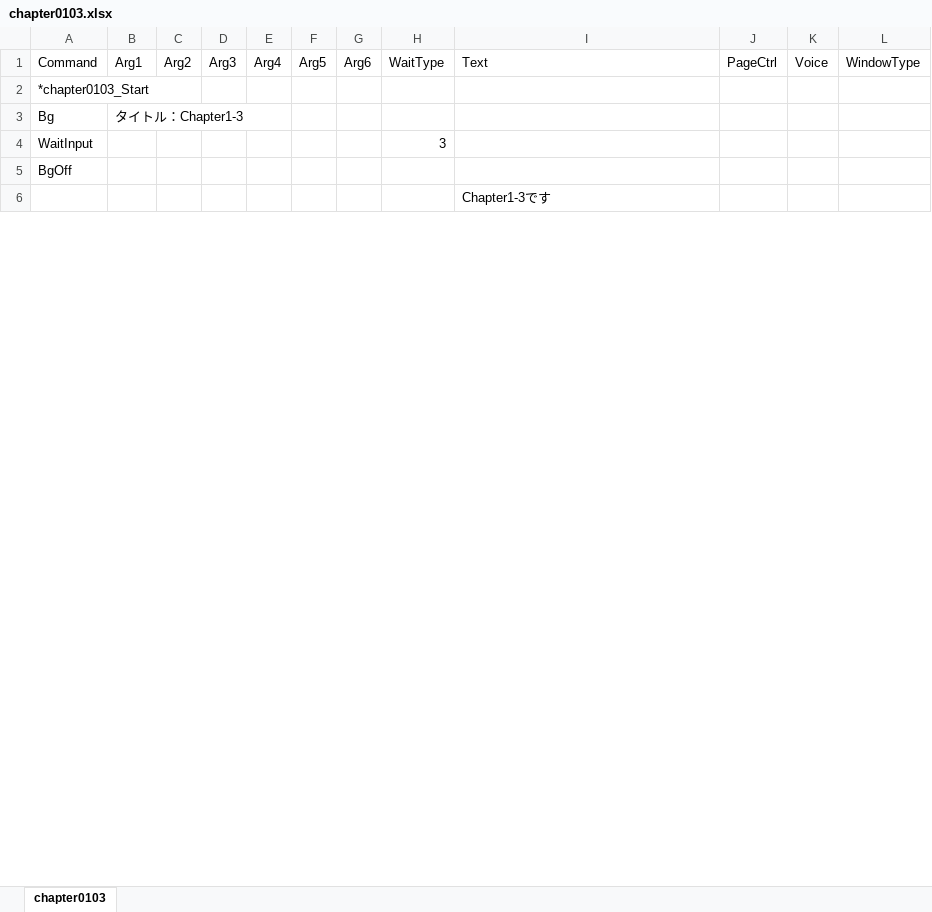
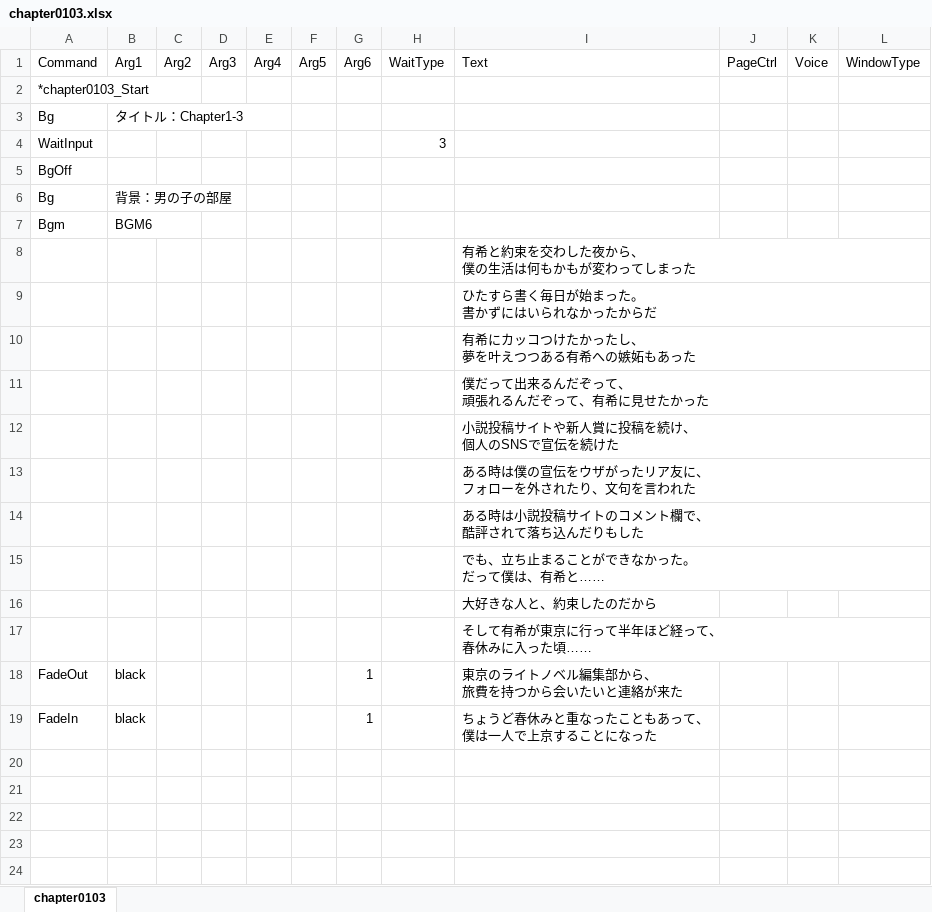
Before and after one commit to omen-Inc/utageTest, an Excel workbook: Assets/test260903/chapter0103.xlsx, sheet chapter0103, drawn as a sheet; only a part is shown; values as stored, in another font and other column widths than the file's, no borders; addresses are those after the commit; ↵ is a line break in a cell; the diff covers the shown part only; the diff names each change by its address in the sheet, - before the commit and + after, or states it on an @@ line.

Commit message:
10/5chapter0103(3日目2時間)
chapter0103のNO.12まで入力

・0102の表示不良は解消済み

```diff
--- a/Assets/test260903/chapter0103.xlsx (sheet chapter0103)
+++ b/Assets/test260903/chapter0103.xlsx (sheet chapter0103)
+row 6: Bg | 背景：男の子の部屋
+row 7: Bgm | BGM6
-I8 (Text): Chapter1-3です
+I8 (Text): 有希と約束を交わした夜から、 ↵ 僕の生活は何もかもが変わってしまった
+row 9:  |  |  |  |  |  |  |  | ひたすら書く毎日が始まった。 ↵ 書かずにはいられなかったからだ
+row 10:  |  |  |  |  |  |  |  | 有希にカッコつけたかったし、 ↵ 夢を叶えつつある有希への嫉妬もあった
+row 11:  |  |  |  |  |  |  |  | 僕だって出来るんだぞって、 ↵ 頑張れるんだぞって、有希に見せたかった
+row 12:  |  |  |  |  |  |  |  | 小説投稿サイトや新人賞に投稿を続け、 ↵ 個人のSNSで宣伝を続けた
+row 13:  |  |  |  |  |  |  |  | ある時は僕の宣伝をウザがったリア友に、 ↵ フォローを外されたり、文句を言われた
+row 14:  |  |  |  |  |  |  |  | ある時は小説投稿サイトのコメント欄で、 ↵ 酷評されて落ち込んだりもした
+row 15:  |  |  |  |  |  |  |  | でも、立ち止まることができなかった。 ↵ だって僕は、有希と……
+row 16:  |  |  |  |  |  |  |  | 大好きな人と、約束したのだから
+row 17:  |  |  |  |  |  |  |  | そして有希が東京に行って半年ほど経って、 ↵ 春休みに入った頃……
+row 18: FadeOut | black |  |  |  |  | 1 |  | 東京のライトノベル編集部から、 ↵ 旅費を持つから会いたいと連絡が来た
+row 19: FadeIn | black |  |  |  |  | 1 |  | ちょうど春休みと重なったこともあって、 ↵ 僕は一人で上京することになった
+row 20: (empty)
+row 21: (empty)
+row 22: (empty)
+row 23: (empty)
+row 24: (empty)
```
Also changed, not shown: 154 added rows elsewhere in this sheet, Assets/test260903/chapter0101.xlsx, Assets/test260903/chapter0102.xlsx.
